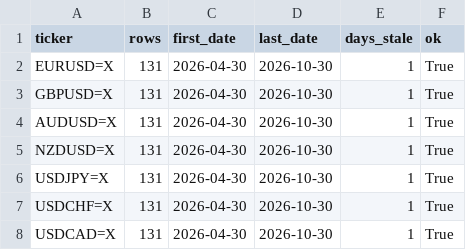
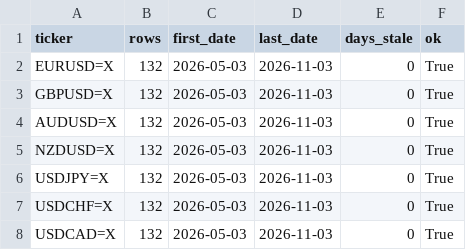
Before and after one commit to rari812/fx-momentum-data, a CSV file: data/coverage.csv, drawn as a sheet.

```diff
--- a/data/coverage.csv
+++ b/data/coverage.csv
@@ -1,8 +1,8 @@
 ticker,rows,first_date,last_date,days_stale,ok
-EURUSD=X,131,2026-04-30,2026-10-30,1,True
-GBPUSD=X,131,2026-04-30,2026-10-30,1,True
-AUDUSD=X,131,2026-04-30,2026-10-30,1,True
-NZDUSD=X,131,2026-04-30,2026-10-30,1,True
-USDJPY=X,131,2026-04-30,2026-10-30,1,True
-USDCHF=X,131,2026-04-30,2026-10-30,1,True
-USDCAD=X,131,2026-04-30,2026-10-30,1,True
+EURUSD=X,132,2026-05-03,2026-11-03,0,True
+GBPUSD=X,132,2026-05-03,2026-11-03,0,True
+AUDUSD=X,132,2026-05-03,2026-11-03,0,True
+NZDUSD=X,132,2026-05-03,2026-11-03,0,True
+USDJPY=X,132,2026-05-03,2026-11-03,0,True
+USDCHF=X,132,2026-05-03,2026-11-03,0,True
+USDCAD=X,132,2026-05-03,2026-11-03,0,True
```
Also changed, not shown: data/fx_daily.csv, 1 other file.
